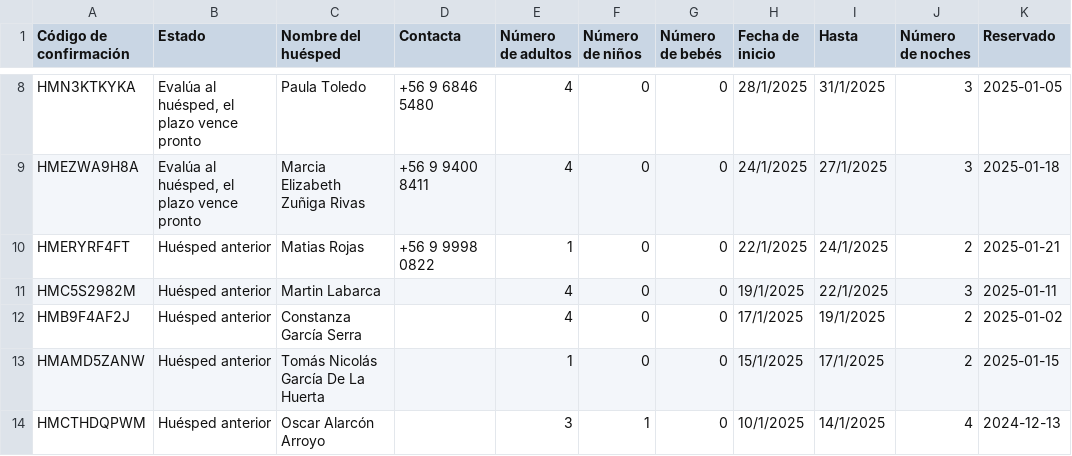
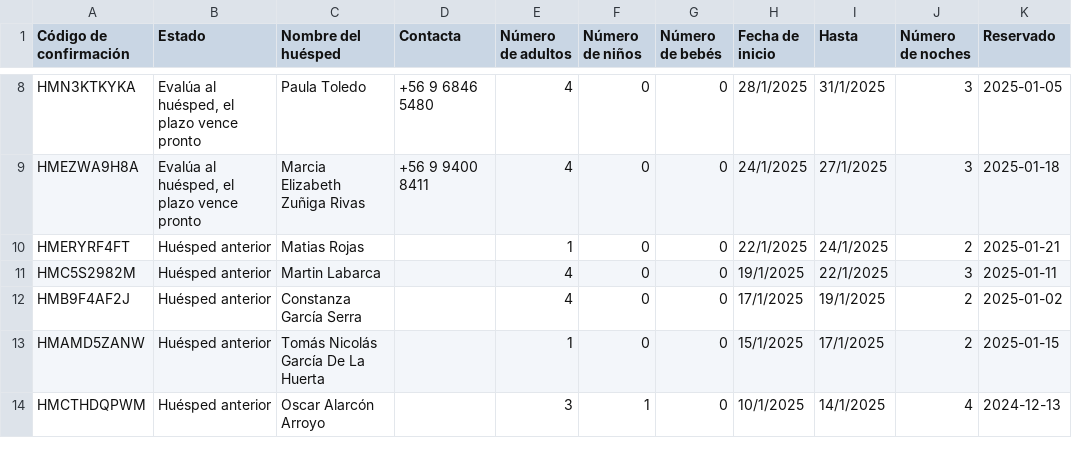
Before and after one commit to lllit/api_bot_bd, a CSV file: temp_calendar/reservations_all.csv, drawn as a sheet; only a part is shown, gaps mark what is left out; the diff names each change by its address in the sheet, - before the commit and + after, or states it on an @@ line.

Commit message:
Actualizar archivo de reservas y json

```diff
--- a/temp_calendar/reservations_all.csv
+++ b/temp_calendar/reservations_all.csv
-D10 (Contacta): +56 9 9998 0822
+D10 (Contacta): (empty)
```
Also changed, not shown: 1 other file.
